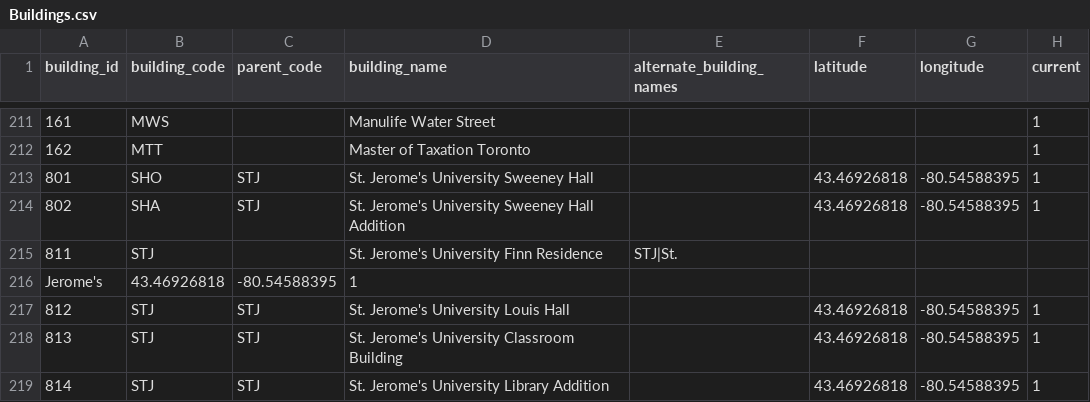
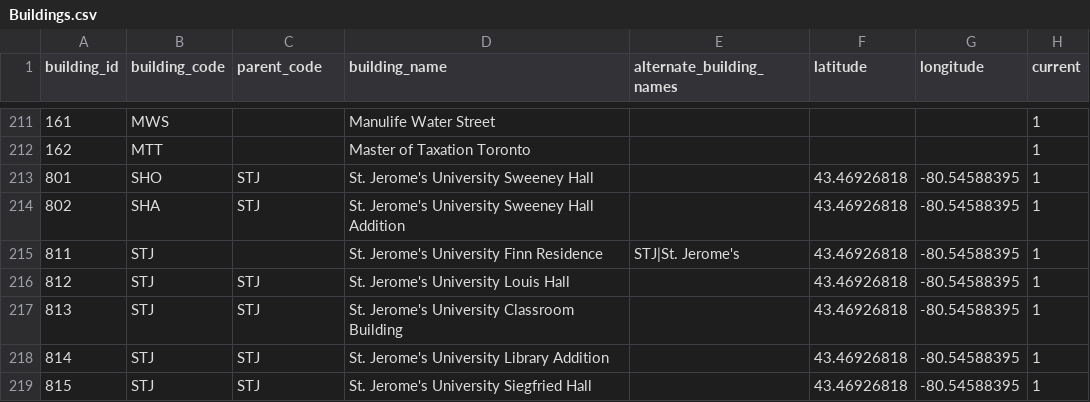
Before and after one commit to uWaterloo/Datasets, a CSV file: Buildings/Buildings.csv, drawn as a sheet; only a part is shown, gaps mark what is left out; the shorter side is filled out with more unchanged rows.

Commit message:
#94 fixed line break on 811 in Buildings/Buildings.csv

```diff
--- a/Buildings/Buildings.csv
+++ b/Buildings/Buildings.csv
@@ -214,4 +214,3 @@ building_id,building_code,parent_code,building_name,alternate_building_names,lat
 802,SHA,STJ,St. Jerome's University Sweeney Hall Addition,,43.46926818,-80.54588395,1
-811,STJ,,St. Jerome's University Finn Residence,STJ|St.
-Jerome's,43.46926818,-80.54588395,1
+811,STJ,,St. Jerome's University Finn Residence,STJ|St. Jerome's,43.46926818,-80.54588395,1
 812,STJ,STJ,St. Jerome's University Louis Hall,,43.46926818,-80.54588395,1
```
